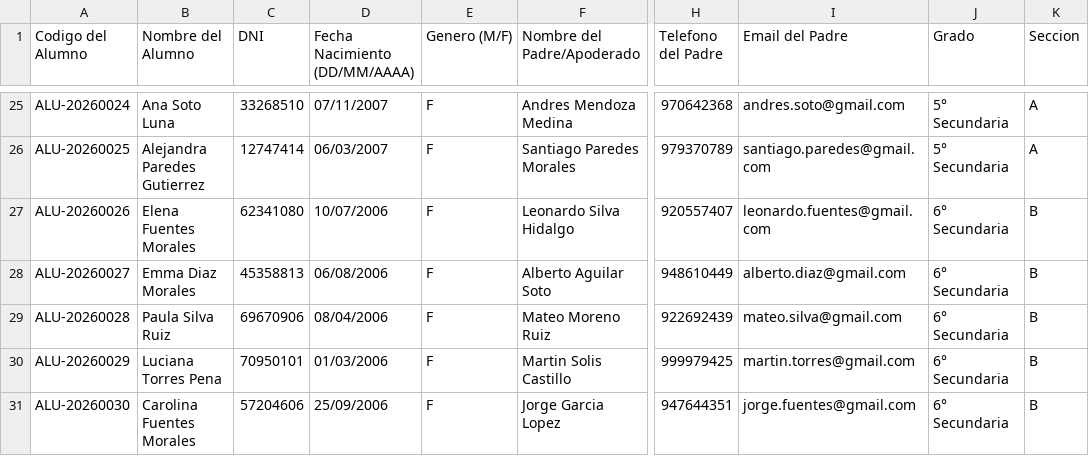
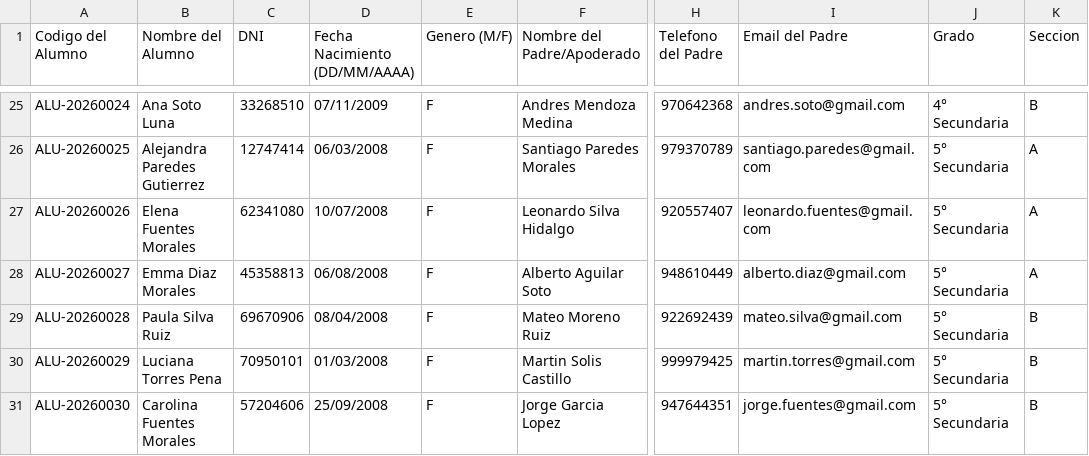
Before and after one commit to Educonectadev/EduNexus, a CSV file: public/plantillas/2026v2/matricula_completa_2026v2.csv, drawn as a sheet; only a part is shown, gaps mark what is left out; the diff covers the shown part only; the diff names each change by its address in the sheet, - before the commit and + after, or states it on an @@ line.

Commit message:
fix: CSV Secundaria - 1° a 5° (6 alumnos por grado)

```diff
--- a/public/plantillas/2026v2/matricula_completa_2026v2.csv
+++ b/public/plantillas/2026v2/matricula_completa_2026v2.csv
-D25 (Fecha Nacimiento (DD/MM/AAAA)): 07/11/2007
+D25 (Fecha Nacimiento (DD/MM/AAAA)): 07/11/2009
-J25 (Grado): 5° Secundaria
+J25 (Grado): 4° Secundaria
-K25 (Seccion): A
+K25 (Seccion): B
-D26 (Fecha Nacimiento (DD/MM/AAAA)): 06/03/2007
+D26 (Fecha Nacimiento (DD/MM/AAAA)): 06/03/2008
-D27 (Fecha Nacimiento (DD/MM/AAAA)): 10/07/2006
+D27 (Fecha Nacimiento (DD/MM/AAAA)): 10/07/2008
-J27:J31 (Grado): 6° Secundaria
+J27:J31 (Grado): 5° Secundaria
-K27:K28 (Seccion): B
+K27:K28 (Seccion): A
-D28 (Fecha Nacimiento (DD/MM/AAAA)): 06/08/2006
+D28 (Fecha Nacimiento (DD/MM/AAAA)): 06/08/2008
-D29 (Fecha Nacimiento (DD/MM/AAAA)): 08/04/2006
+D29 (Fecha Nacimiento (DD/MM/AAAA)): 08/04/2008
-D30 (Fecha Nacimiento (DD/MM/AAAA)): 01/03/2006
+D30 (Fecha Nacimiento (DD/MM/AAAA)): 01/03/2008
-D31 (Fecha Nacimiento (DD/MM/AAAA)): 25/09/2006
+D31 (Fecha Nacimiento (DD/MM/AAAA)): 25/09/2008
```
Also changed, not shown: 43 edited cells elsewhere in this file.
